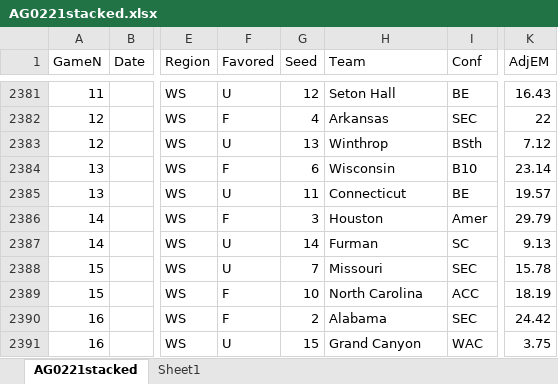
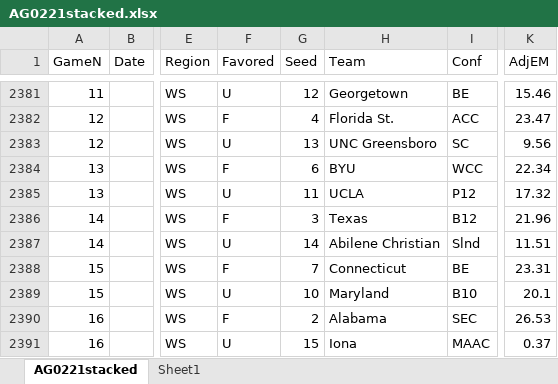
Before and after one commit to harmkenn/MyProjects, an Excel workbook: March Madness/March Madness Ken Pom/AG0221stacked.xlsx, sheet AG0221stacked, drawn as a sheet; only a part is shown, gaps mark what is left out; values as stored, in another font and other column widths than the file's, no borders; table styles not drawn; the diff covers the shown part only; the diff names each change by its address in the sheet, - before the commit and + after, or states it on an @@ line.

```diff
--- a/March Madness/March Madness Ken Pom/AG0221stacked.xlsx (sheet AG0221stacked)
+++ b/March Madness/March Madness Ken Pom/AG0221stacked.xlsx (sheet AG0221stacked)
-H2381 (Team): Seton Hall
+H2381 (Team): Georgetown
-K2381 (AdjEM): 16.43
+K2381 (AdjEM): 15.46
-H2382 (Team): Arkansas
+H2382 (Team): Florida St.
-I2382 (Conf): SEC
+I2382 (Conf): ACC
-K2382 (AdjEM): 22
+K2382 (AdjEM): 23.47
-H2383 (Team): Winthrop
+H2383 (Team): UNC Greensboro
-I2383 (Conf): BSth
+I2383 (Conf): SC
-K2383 (AdjEM): 7.12
+K2383 (AdjEM): 9.56
-H2384 (Team): Wisconsin
+H2384 (Team): BYU
-I2384 (Conf): B10
+I2384 (Conf): WCC
-K2384 (AdjEM): 23.14
+K2384 (AdjEM): 22.34
-H2385 (Team): Connecticut
+H2385 (Team): UCLA
-I2385 (Conf): BE
+I2385 (Conf): P12
-K2385 (AdjEM): 19.57
+K2385 (AdjEM): 17.32
-H2386 (Team): Houston
+H2386 (Team): Texas
-I2386 (Conf): Amer
+I2386 (Conf): B12
-K2386 (AdjEM): 29.79
+K2386 (AdjEM): 21.96
-H2387 (Team): Furman
+H2387 (Team): Abilene Christian
-I2387 (Conf): SC
+I2387 (Conf): Slnd
-K2387 (AdjEM): 9.13
+K2387 (AdjEM): 11.51
-F2388 (Favored): U
+F2388 (Favored): F
-H2388 (Team): Missouri
+H2388 (Team): Connecticut
-I2388 (Conf): SEC
+I2388 (Conf): BE
-K2388 (AdjEM): 15.78
+K2388 (AdjEM): 23.31
-F2389 (Favored): F
+F2389 (Favored): U
-H2389 (Team): North Carolina
+H2389 (Team): Maryland
-I2389 (Conf): ACC
+I2389 (Conf): B10
-K2389 (AdjEM): 18.19
+K2389 (AdjEM): 20.1
-K2390 (AdjEM): 24.42
+K2390 (AdjEM): 26.53
-H2391 (Team): Grand Canyon
+H2391 (Team): Iona
-I2391 (Conf): WAC
+I2391 (Conf): MAAC
-K2391 (AdjEM): 3.75
+K2391 (AdjEM): 0.37
```
Also changed, not shown: 157 edited cells elsewhere in this sheet, March Madness/March Madness Ken Pom/KenPom02-21.xlsx, 3 other files.
